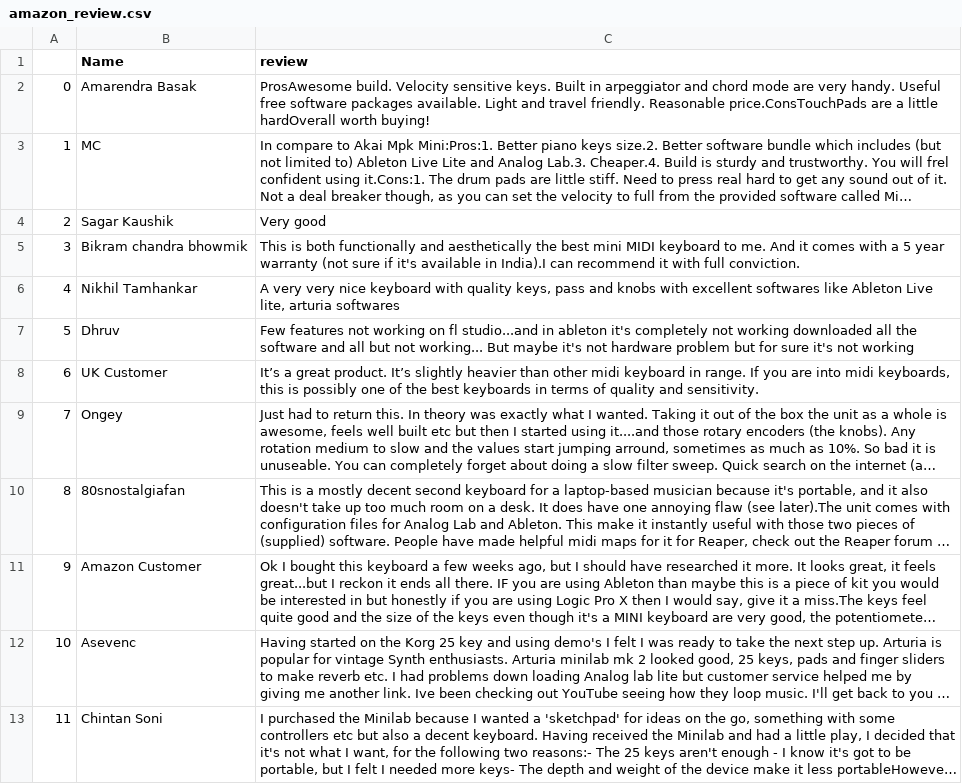
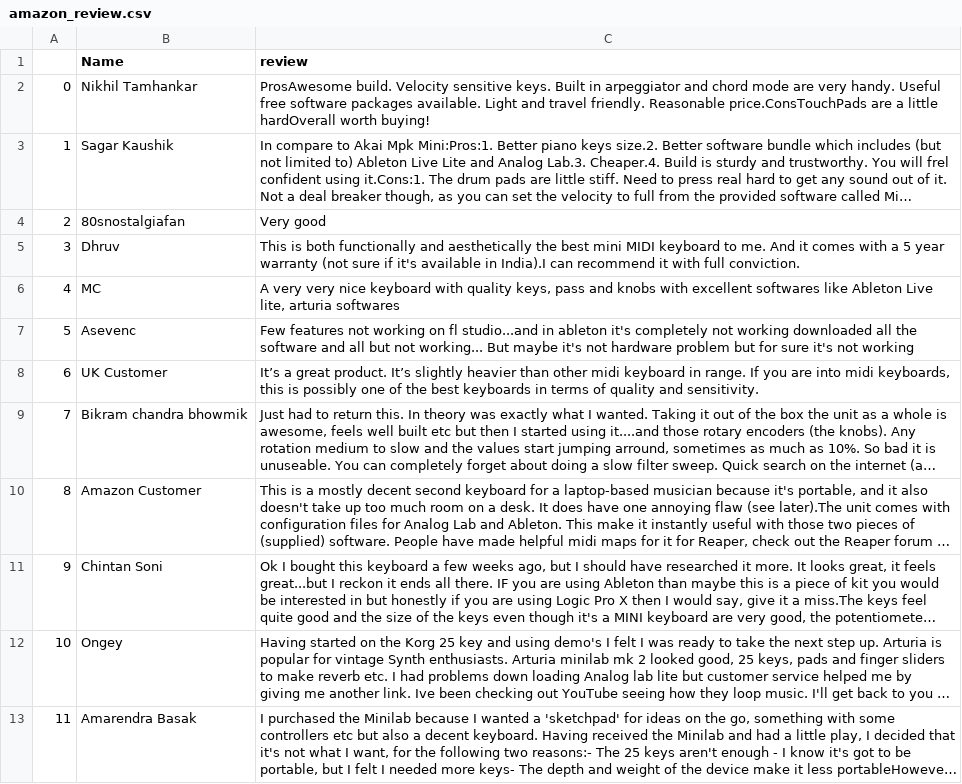
Before and after one commit to You-now-Who/Fairely, a CSV file: backend/amazon_review.csv, drawn as a sheet; long unchanged cells end in …; the diff names each change by its address in the sheet, - before the commit and + after, or states it on an @@ line.

```diff
--- a/backend/amazon_review.csv
+++ b/backend/amazon_review.csv
-B2 (Name): Amarendra Basak
+B2 (Name): Nikhil Tamhankar
-B3 (Name): MC
+B3 (Name): Sagar Kaushik
-B4 (Name): Sagar Kaushik
+B4 (Name): 80snostalgiafan
-B5 (Name): Bikram chandra bhowmik
+B5 (Name): Dhruv
-B6 (Name): Nikhil Tamhankar
+B6 (Name): MC
-B7 (Name): Dhruv
+B7 (Name): Asevenc
-B9 (Name): Ongey
+B9 (Name): Bikram chandra bhowmik
-B10 (Name): 80snostalgiafan
+B10 (Name): Amazon Customer
-B11 (Name): Amazon Customer
+B11 (Name): Chintan Soni
-B12 (Name): Asevenc
+B12 (Name): Ongey
-B13 (Name): Chintan Soni
+B13 (Name): Amarendra Basak
```
Also changed, not shown: 9 other files.
